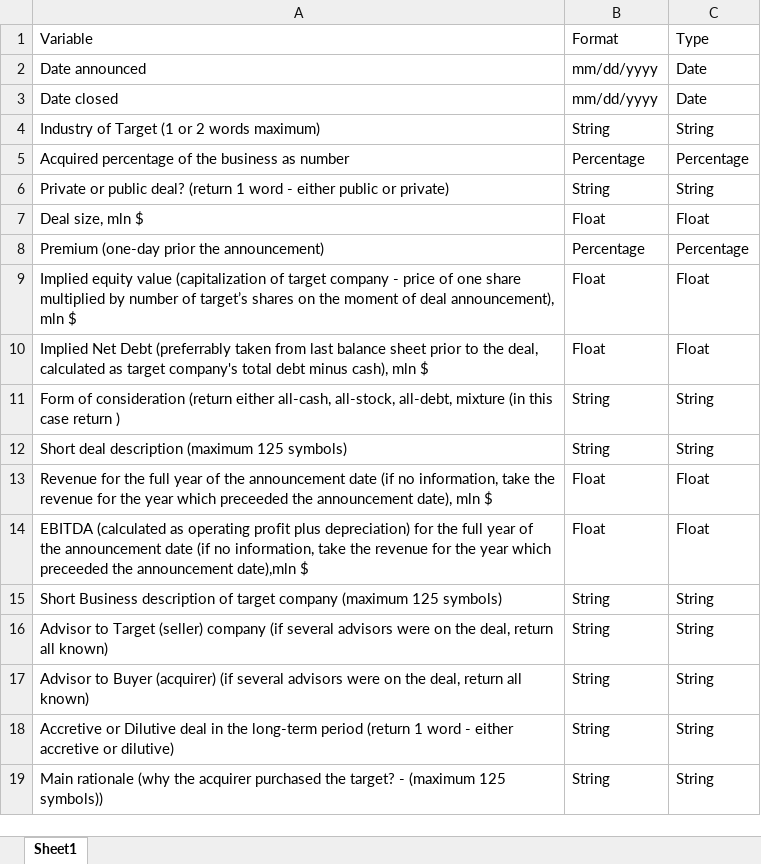
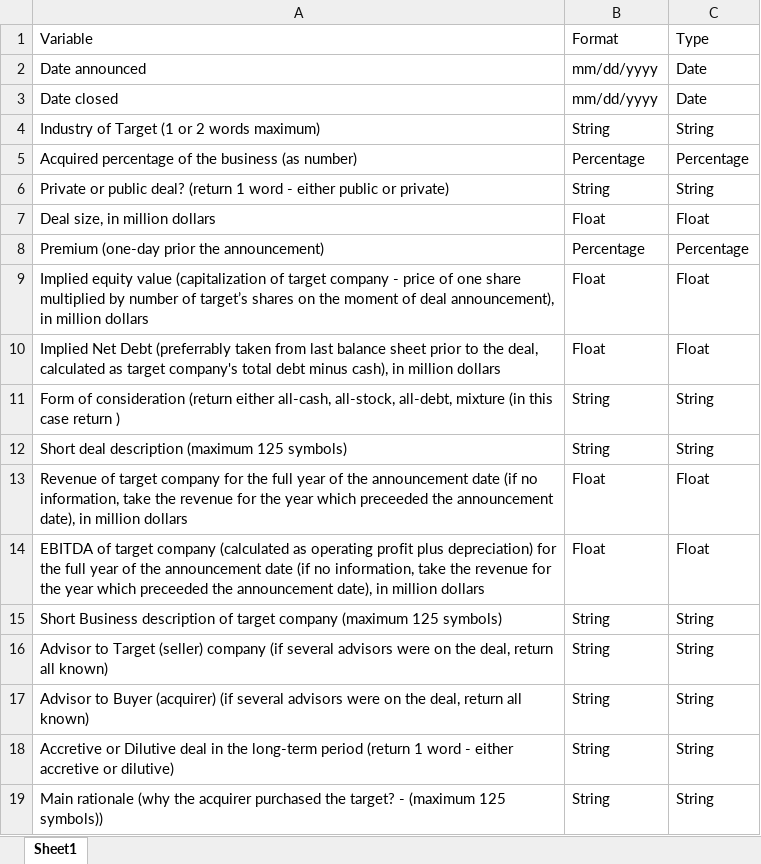
Before and after one commit to Benh83/eco395m-Final, an Excel workbook: setup/Guide.xlsx, sheet Sheet1, drawn as a sheet; values as stored, in another font and other column widths than the file's, no borders; the diff names each change by its address in the sheet, - before the commit and + after, or states it on an @@ line.

Commit message:
Add files via upload

```diff
--- a/setup/Guide.xlsx (sheet Sheet1)
+++ b/setup/Guide.xlsx (sheet Sheet1)
-A5: …the business as number
+A5: …the business (as number)
-A7: Deal size, mln $
+A7: Deal size, in million dollars
-A9: …deal announcement), mln $
+A9: …deal announcement), in million dollars
-A10: …minus cash), mln $
+A10: …minus cash), in million dollars
-A13: Revenue for the full year of the announcement date (if no information, take the revenue for the year which preceeded the announcement date), mln $
+A13: Revenue of target company for the full year of the announcement date (if no information, take the revenue for the year which preceeded the announcement date), in million dollars
-A14: EBITDA (calculated as operating profit plus depreciation) for the full year of the announcement date (if no information, take the revenue for the year which preceeded the announcement date),mln $
+A14: EBITDA of target company (calculated as operating profit plus depreciation) for the full year of the announcement date (if no information, take the revenue for the year which preceeded the announcement date), in million dollars
```
